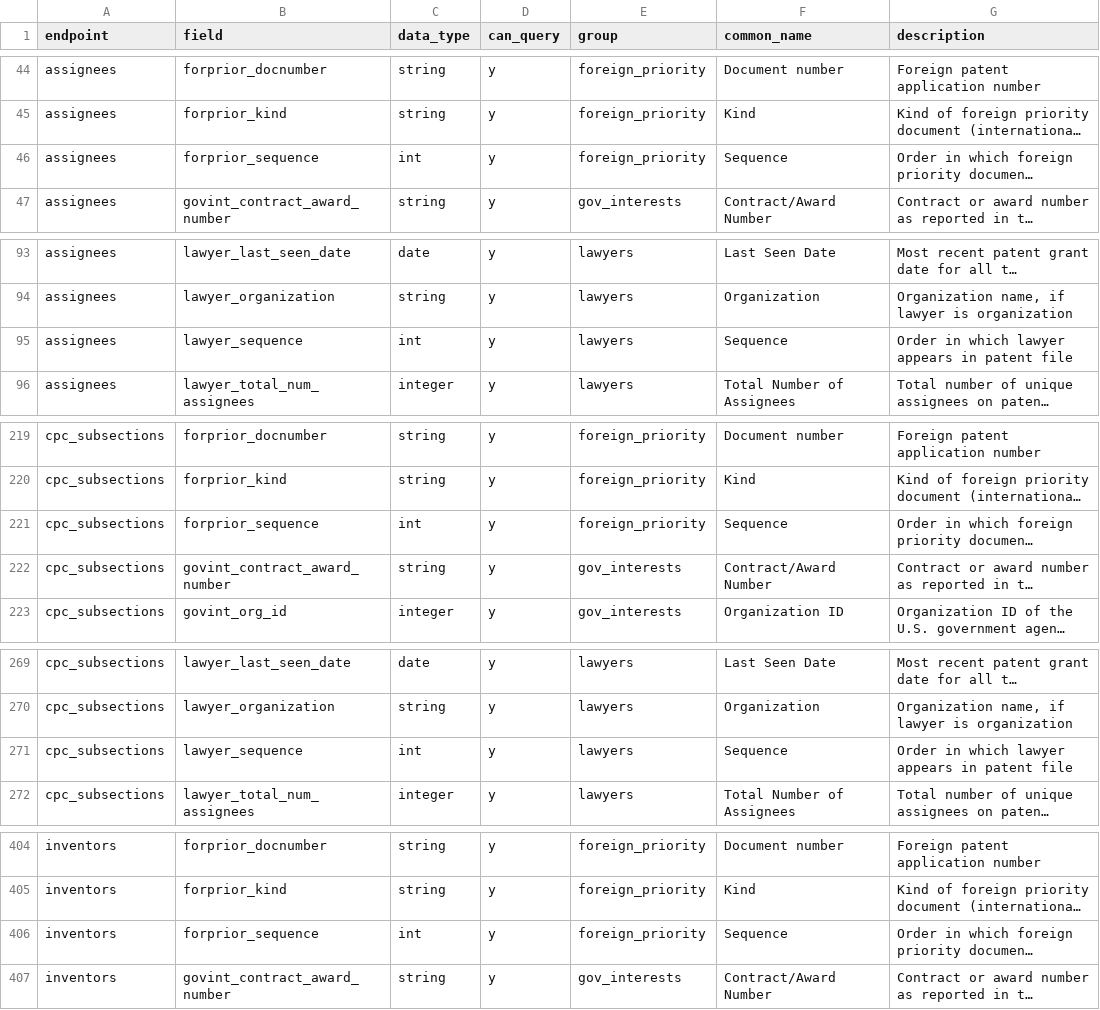
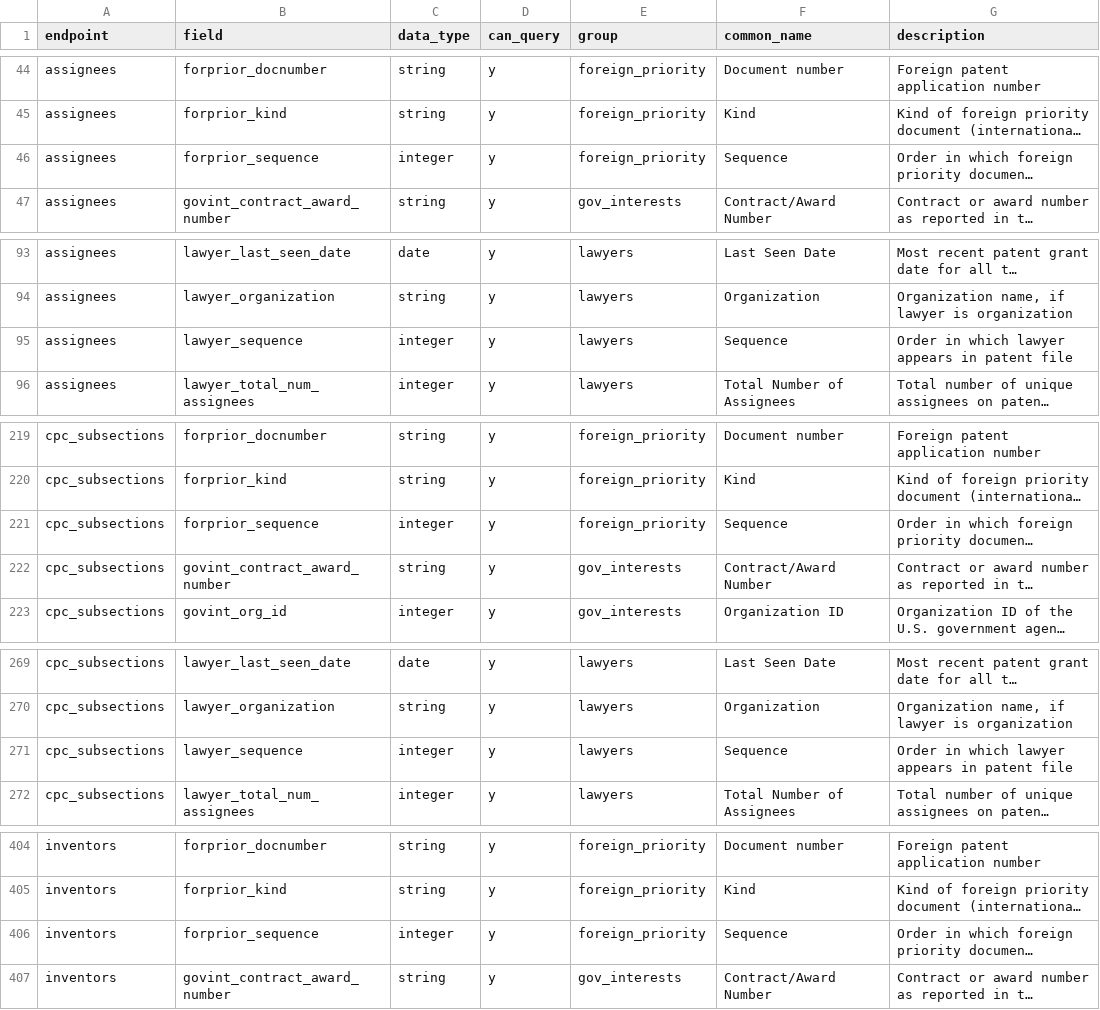
Before and after one commit to ropensci/patentsview, a CSV file: data-raw/fieldsdf.csv, drawn as a sheet; only a part is shown, gaps mark what is left out; long unchanged cells end in …; the diff covers the shown part only; the diff names each change by its address in the sheet, - before the commit and + after, or states it on an @@ line.

Commit message:
change int to integer data types (re point 2 on #10)

```diff
--- a/data-raw/fieldsdf.csv
+++ b/data-raw/fieldsdf.csv
-C46 (data_type): int
+C46 (data_type): integer
-C95 (data_type): int
+C95 (data_type): integer
-C221 (data_type): int
+C221 (data_type): integer
-C271 (data_type): int
+C271 (data_type): integer
-C406 (data_type): int
+C406 (data_type): integer
```
Also changed, not shown: 9 edited cells elsewhere in this file, 2 other files.
